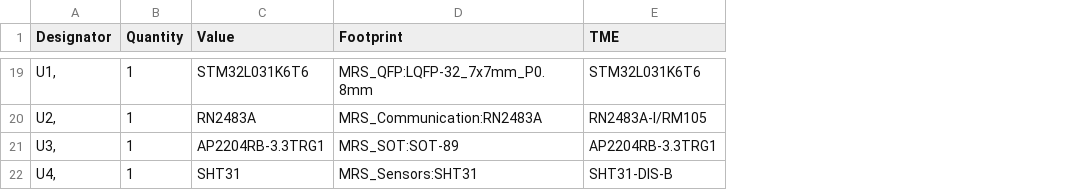
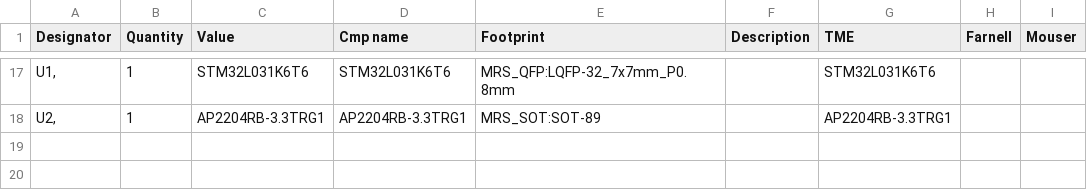
Before and after one commit to zaitldav/AutoGardener, a CSV file: Outdoor_Version/Hardware/AutoGardener_Outdoor.csv, drawn as a sheet; only a part is shown, gaps mark what is left out; removed rows and columns are numbered as before the commit, all else as after; the diff covers the shown part only; the diff names each change by its address in the sheet, - before the commit and + after, or states it on an @@ line.

```diff
--- a/Outdoor_Version/Hardware/AutoGardener_Outdoor.csv
+++ b/Outdoor_Version/Hardware/AutoGardener_Outdoor.csv
+column D (Cmp name), rows 17-18: STM32L031K6T6 | AP2204RB-3.3TRG1
+column F (Description), empty
+column H (Farnell), empty
+column I (Mouser), empty
-C18 (Value): RN2483A
+C18 (Value): AP2204RB-3.3TRG1
-E18 (Footprint): MRS_Communication:RN2483A
+E18 (Footprint): MRS_SOT:SOT-89
-G18 (TME): RN2483A-I/RM105
+G18 (TME): AP2204RB-3.3TRG1
-row 21: U3, | 1 | AP2204RB-3.3TRG1 | MRS_SOT:SOT-89 | AP2204RB-3.3TRG1
-row 22: U4, | 1 | SHT31 | MRS_Sensors:SHT31 | SHT31-DIS-B
```
Also changed, not shown: 5 added rows, 7 removed rows and 17 edited cells elsewhere in this file, Indoor_Version/Hardware/Plant_monitoring_device.csv, 13 other files.
